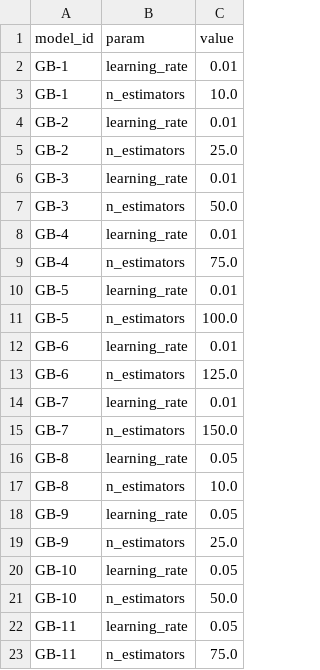
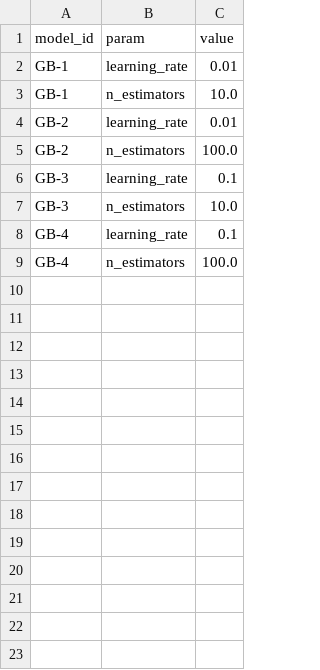
Before and after one commit to Mark-Gallacher/BioinfoProject, a CSV file: data/params/GradientBoosting.csv, drawn as a sheet; only a part is shown; the diff covers the shown part only.

```diff
--- a/data/params/GradientBoosting.csv
+++ b/data/params/GradientBoosting.csv
@@ -4,20 +4,6 @@ GB-1,n_estimators,10.0
 GB-2,learning_rate,0.01
-GB-2,n_estimators,25.0
-GB-3,learning_rate,0.01
-GB-3,n_estimators,50.0
-GB-4,learning_rate,0.01
-GB-4,n_estimators,75.0
-GB-5,learning_rate,0.01
-GB-5,n_estimators,100.0
-GB-6,learning_rate,0.01
-GB-6,n_estimators,125.0
-GB-7,learning_rate,0.01
-GB-7,n_estimators,150.0
-GB-8,learning_rate,0.05
-GB-8,n_estimators,10.0
-GB-9,learning_rate,0.05
-GB-9,n_estimators,25.0
-GB-10,learning_rate,0.05
-GB-10,n_estimators,50.0
-GB-11,learning_rate,0.05
-GB-11,n_estimators,75.0
+GB-2,n_estimators,100.0
+GB-3,learning_rate,0.1
+GB-3,n_estimators,10.0
+GB-4,learning_rate,0.1
+GB-4,n_estimators,100.0
```
Also changed, not shown: 34 removed rows elsewhere in this file, data/metrics/GaussianNaiveBayes.csv, data/metrics/GradientBoosting.csv, 7 other files.
